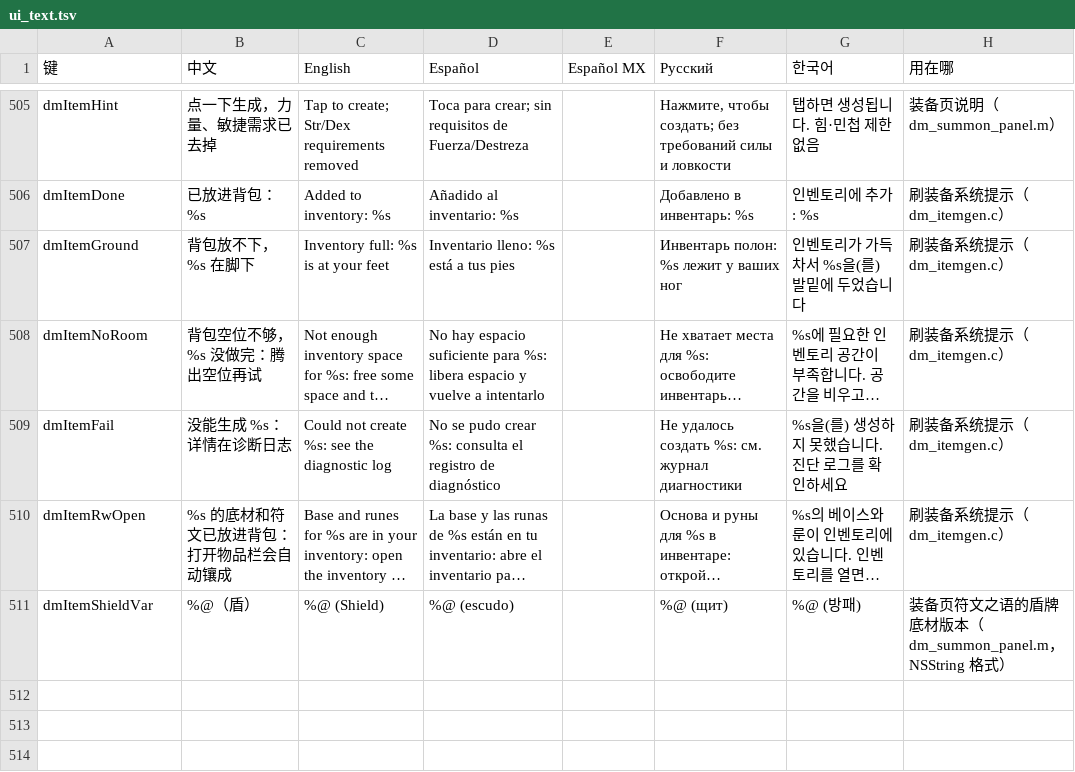
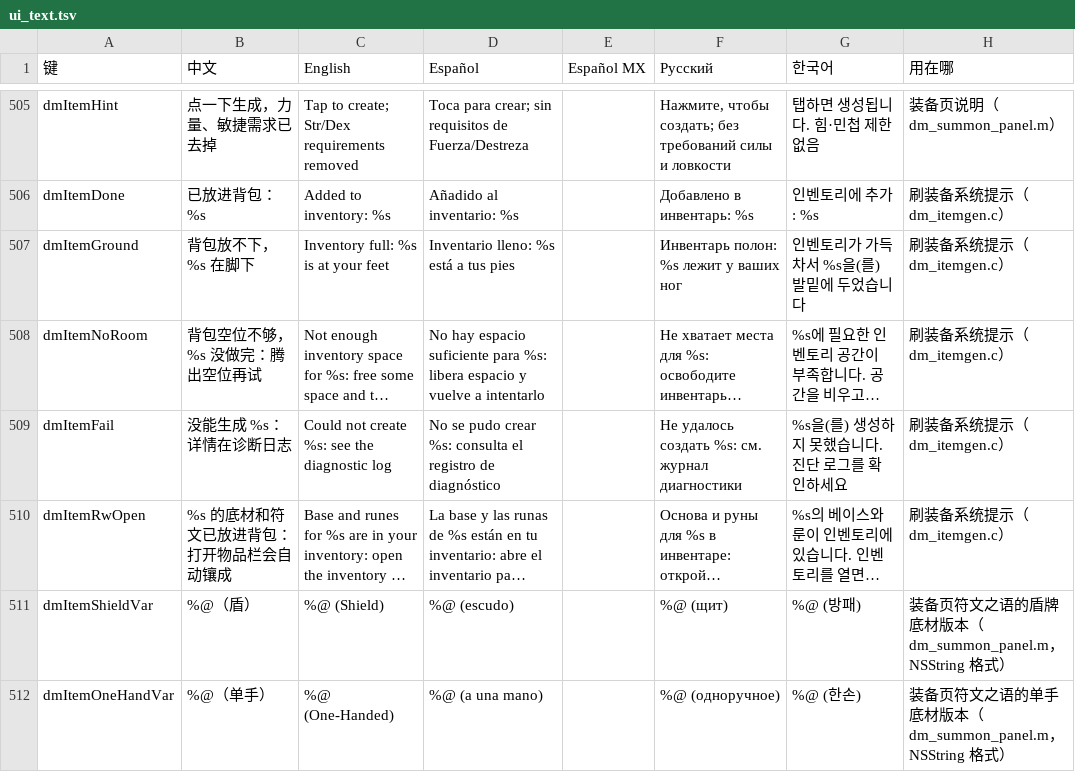
Before and after one commit to friednoodle-s/d2r-mobile, a TSV file: dm/i18n/ui_text.tsv, drawn as a sheet; only a part is shown, gaps mark what is left out; long unchanged cells end in …; the diff names each change by its address in the sheet, - before the commit and + after, or states it on an @@ line.

```diff
--- a/dm/i18n/ui_text.tsv
+++ b/dm/i18n/ui_text.tsv
+row 512: dmItemOneHandVar | %@（单手） | %@ (One-Handed) | %@ (a una mano) |  | %@ (одноручное) | %@ (한손) | 装备页符文之语的单手底材版本（dm_summon_panel.m，NSString 格式）
```
Also changed, not shown: 4 other files.
